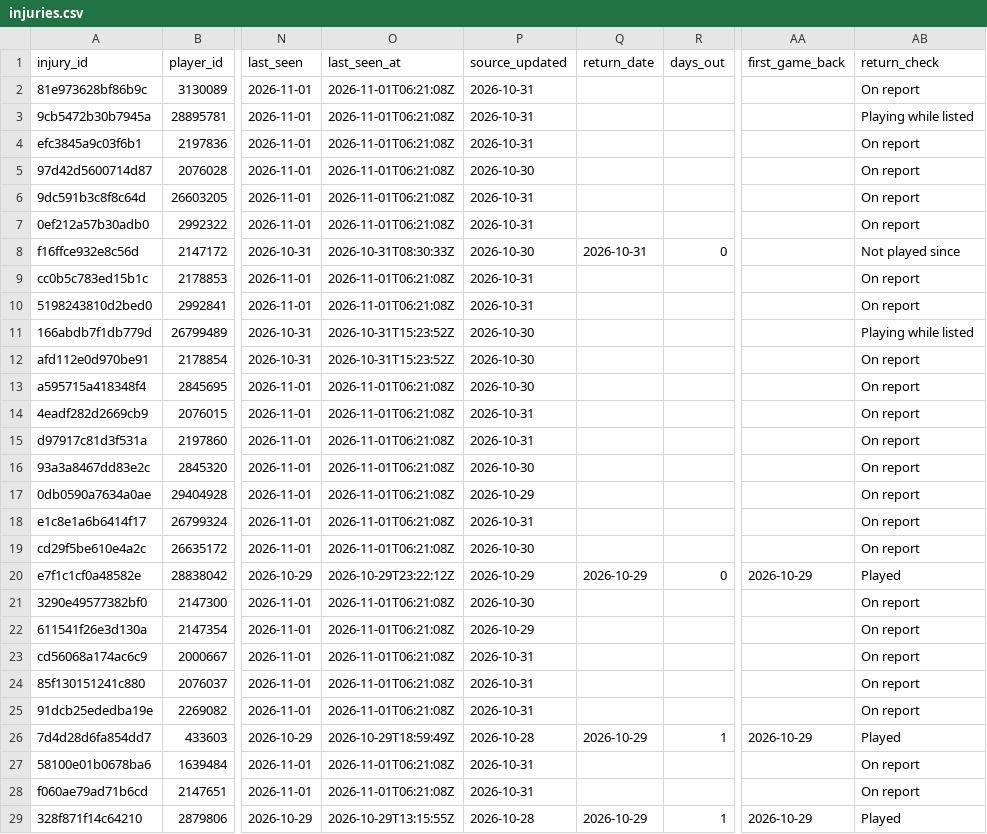
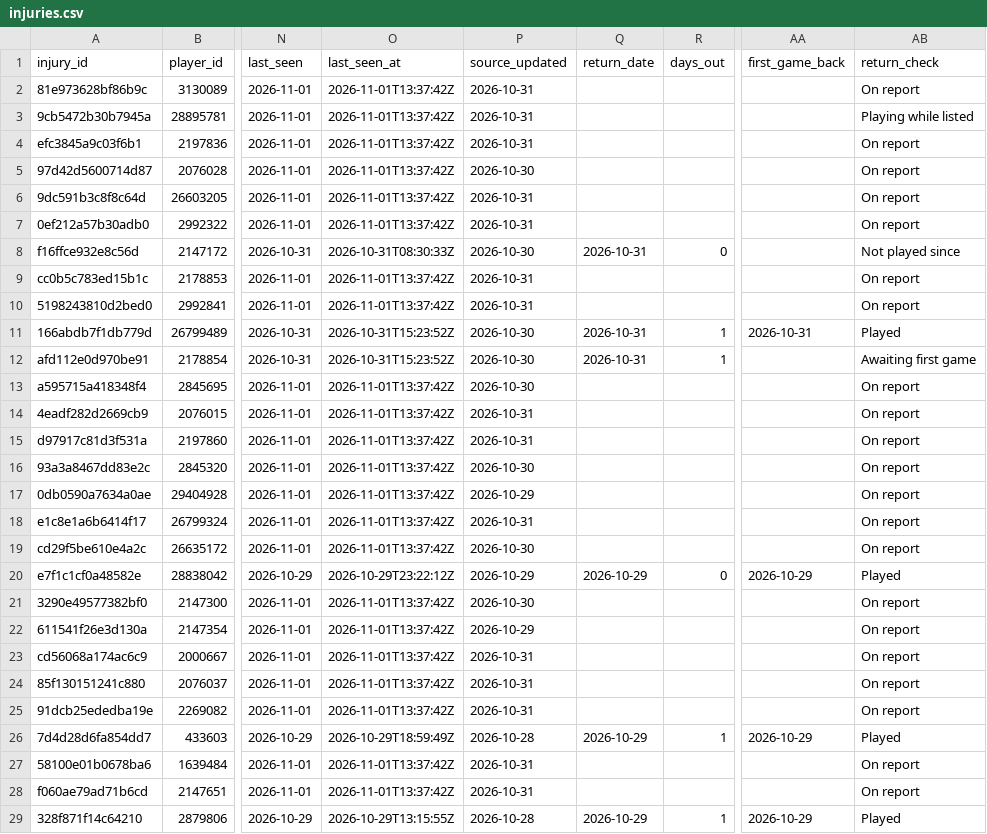
Before and after one commit to ajpayzant/NHL-Injury-Tool, a CSV file: data/injuries.csv, drawn as a sheet; only a part is shown, gaps mark what is left out; the diff covers the shown part only; the diff names each change by its address in the sheet, - before the commit and + after, or states it on an @@ line.

```diff
--- a/data/injuries.csv
+++ b/data/injuries.csv
-O2:O7 (last_seen_at): 2026-11-01T06:21:08Z
+O2:O7 (last_seen_at): 2026-11-01T13:37:42Z
-O9:O10 (last_seen_at): 2026-11-01T06:21:08Z
+O9:O10 (last_seen_at): 2026-11-01T13:37:42Z
-Q11:Q12 (return_date): (empty)
+Q11:Q12 (return_date): 2026-10-31
-R11:R12 (days_out): (empty)
+R11:R12 (days_out): 1
-AA11 (first_game_back): (empty)
+AA11 (first_game_back): 2026-10-31
-AB11 (return_check): Playing while listed
+AB11 (return_check): Played
-AB12 (return_check): On report
+AB12 (return_check): Awaiting first game
-O13:O19 (last_seen_at): 2026-11-01T06:21:08Z
+O13:O19 (last_seen_at): 2026-11-01T13:37:42Z
-O21:O25 (last_seen_at): 2026-11-01T06:21:08Z
+O21:O25 (last_seen_at): 2026-11-01T13:37:42Z
-O27:O28 (last_seen_at): 2026-11-01T06:21:08Z
+O27:O28 (last_seen_at): 2026-11-01T13:37:42Z
```
Also changed, not shown: 112 edited cells elsewhere in this file, data/events.csv, data/runs.csv, 1 other file.
